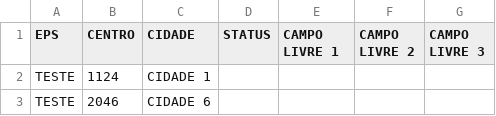
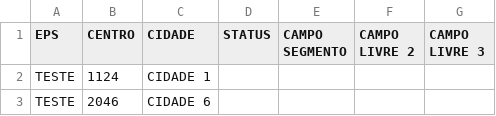
Before and after one commit to matheushf/Inventario-Telefonica, a CSV file: templates/csv/modelo_deposito.csv, drawn as a sheet; only a part is shown.

```diff
--- a/templates/csv/modelo_deposito.csv
+++ b/templates/csv/modelo_deposito.csv
@@ -1,2 +1,2 @@
-EPS,CENTRO,CIDADE ,STATUS,CAMPO LIVRE 1,CAMPO LIVRE 2,CAMPO LIVRE 3
+EPS,CENTRO,CIDADE ,STATUS,CAMPO SEGMENTO,CAMPO LIVRE 2,CAMPO LIVRE 3
 TESTE,1124,CIDADE 1,,,,
```
Also changed, not shown: 9 other files.
